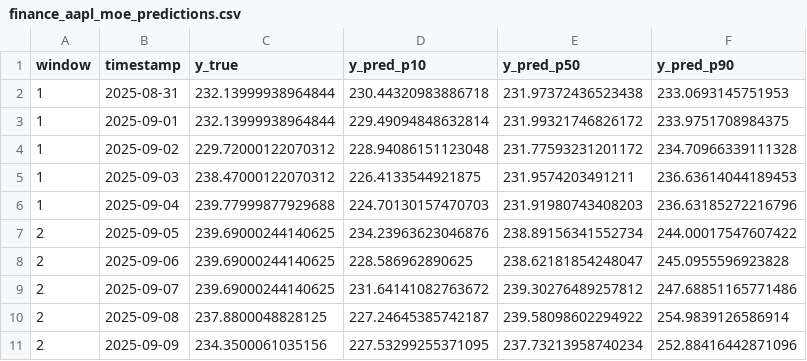
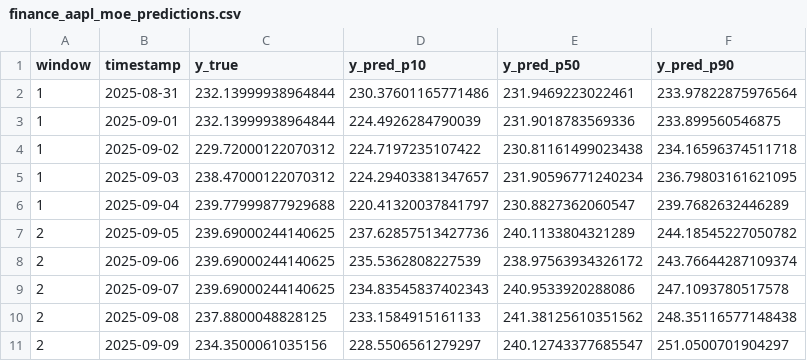
Before and after one commit to luckedenn/Moirai_forecasting, a CSV file: results_fewshot_moe/finance_aapl/finance_aapl_moe_predictions.csv, drawn as a sheet; only a part is shown; the diff covers the shown part only.

```diff
--- a/results_fewshot_moe/finance_aapl/finance_aapl_moe_predictions.csv
+++ b/results_fewshot_moe/finance_aapl/finance_aapl_moe_predictions.csv
@@ -1,11 +1,11 @@
 window,timestamp,y_true,y_pred_p10,y_pred_p50,y_pred_p90
-1,2025-08-31,232.13999938964844,230.44320983886718,231.97372436523438,233.0693145751953
-1,2025-09-01,232.13999938964844,229.49094848632814,231.99321746826172,233.9751708984375
-1,2025-09-02,229.72000122070312,228.94086151123048,231.77593231201172,234.70966339111328
-1,2025-09-03,238.47000122070312,226.4133544921875,231.9574203491211,236.63614044189453
-1,2025-09-04,239.77999877929688,224.70130157470703,231.91980743408203,236.63185272216796
-2,2025-09-05,239.69000244140625,234.23963623046876,238.89156341552734,244.00017547607422
-2,2025-09-06,239.69000244140625,228.586962890625,238.62181854248047,245.0955596923828
-2,2025-09-07,239.69000244140625,231.64141082763672,239.30276489257812,247.68851165771486
-2,2025-09-08,237.8800048828125,227.24645385742187,239.58098602294922,254.9839126586914
-2,2025-09-09,234.3500061035156,227.53299255371095,237.73213958740234,252.88416442871096
+1,2025-08-31,232.13999938964844,230.37601165771486,231.9469223022461,233.97822875976564
+1,2025-09-01,232.13999938964844,224.4926284790039,231.9018783569336,233.899560546875
+1,2025-09-02,229.72000122070312,224.7197235107422,230.81161499023438,234.16596374511718
+1,2025-09-03,238.47000122070312,224.29403381347657,231.90596771240234,236.79803161621095
+1,2025-09-04,239.77999877929688,220.41320037841797,230.8827362060547,239.7682632446289
+2,2025-09-05,239.69000244140625,237.62857513427736,240.1133804321289,244.18545227050782
+2,2025-09-06,239.69000244140625,235.5362808227539,238.97563934326172,243.76644287109374
+2,2025-09-07,239.69000244140625,234.83545837402343,240.9533920288086,247.1093780517578
+2,2025-09-08,237.8800048828125,233.1584915161133,241.38125610351562,248.35116577148438
+2,2025-09-09,234.3500061035156,228.5506561279297,240.12743377685547,251.0500701904297
```
Also changed, not shown: 60 edited cells elsewhere in this file, results_baseline_lstm/co2_maunaloa_monthly/co2_maunaloa_monthly_lstm_forecasts.csv, results_baseline_lstm/finance_aapl/finance_aapl_lstm_forecasts.csv, 33 other files.
